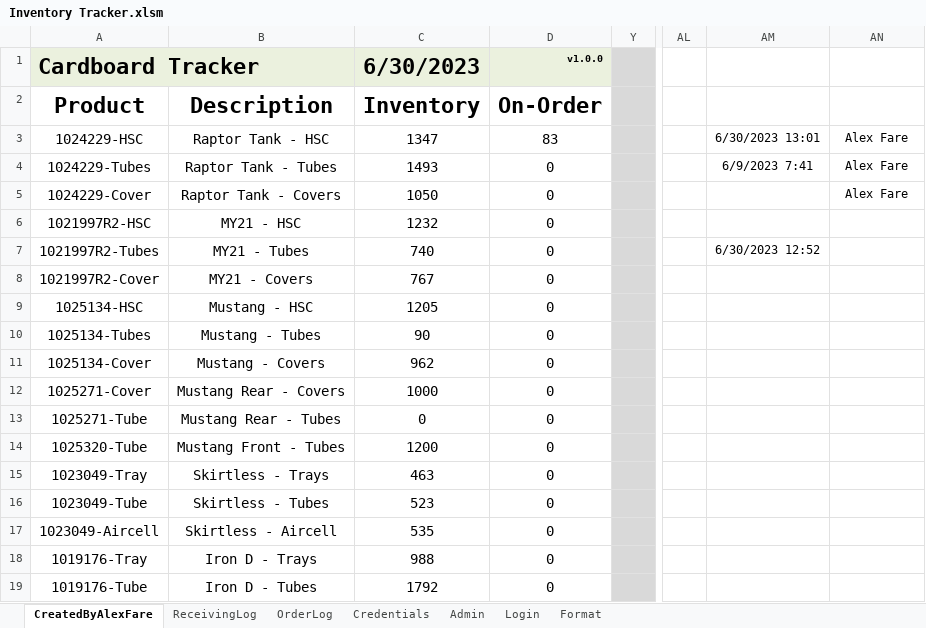
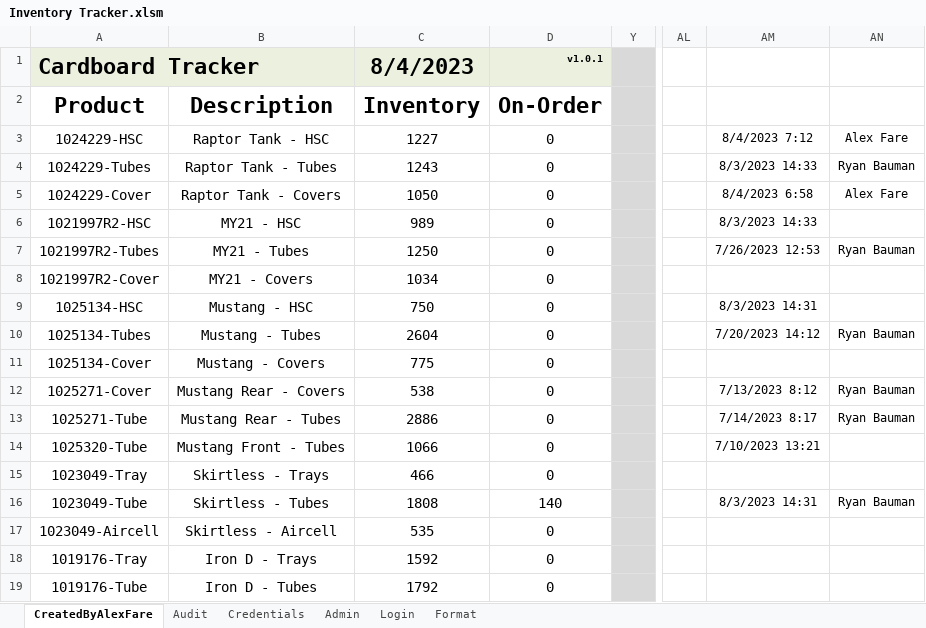
Before and after one commit to alexfare/InventoryTracker, an Excel workbook: Inventory Tracker.xlsm, sheet CreatedByAlexFare, drawn as a sheet; only a part is shown, gaps mark what is left out; values as stored, in another font and other column widths than the file's, no borders; charts and pictures and conditional formats and table styles not drawn; the diff covers the shown part only; the diff names each change by its address in the sheet, - before the commit and + after, or states it on an @@ line.

```diff
--- a/Inventory Tracker.xlsm (sheet CreatedByAlexFare)
+++ b/Inventory Tracker.xlsm (sheet CreatedByAlexFare)
-sheet tab: ReceivingLog
-sheet tab: OrderLog
+sheet tab: Audit
-C1 (Inventory): 6/30/2023
+C1 (Inventory): 8/4/2023
-D1 (On-Order): v1.0.0
+D1 (On-Order): v1.0.1
-C3 (Inventory): 1347
+C3 (Inventory): 1227
-D3 (On-Order): 83
+D3 (On-Order): 0
-AM3: 6/30/2023 13:01
+AM3: 8/4/2023 7:12
-C4 (Inventory): 1493
+C4 (Inventory): 1243
-AM4: 6/9/2023 7:41
+AM4: 8/3/2023 14:33
-AN4: Alex Fare
+AN4: Ryan Bauman
-AM5: (empty)
+AM5: 8/4/2023 6:58
-C6 (Inventory): 1232
+C6 (Inventory): 989
-AM6: (empty)
+AM6: 8/3/2023 14:33
-C7 (Inventory): 740
+C7 (Inventory): 1250
-AM7: 6/30/2023 12:52
+AM7: 7/26/2023 12:53
-AN7: (empty)
+AN7: Ryan Bauman
-C8 (Inventory): 767
+C8 (Inventory): 1034
-C9 (Inventory): 1205
+C9 (Inventory): 750
-AM9: (empty)
+AM9: 8/3/2023 14:31
-C10 (Inventory): 90
+C10 (Inventory): 2604
-AM10: (empty)
+AM10: 7/20/2023 14:12
-AN10: (empty)
+AN10: Ryan Bauman
-C11 (Inventory): 962
+C11 (Inventory): 775
-C12 (Inventory): 1000
+C12 (Inventory): 538
-AM12: (empty)
+AM12: 7/13/2023 8:12
-AN12:AN13: (empty)
+AN12:AN13: Ryan Bauman
-C13 (Inventory): 0
+C13 (Inventory): 2886
-AM13: (empty)
+AM13: 7/14/2023 8:17
-C14 (Inventory): 1200
+C14 (Inventory): 1066
-AM14: (empty)
+AM14: 7/10/2023 13:21
-C15 (Inventory): 463
+C15 (Inventory): 466
-C16 (Inventory): 523
+C16 (Inventory): 1808
-D16 (On-Order): 0
+D16 (On-Order): 140
-AM16: (empty)
+AM16: 8/3/2023 14:31
-AN16: (empty)
+AN16: Ryan Bauman
-C18 (Inventory): 988
+C18 (Inventory): 1592
```
Also changed, not shown: 31 edited cells elsewhere in this sheet, sheet Admin, sheet Credentials, hidden cells, charts or pictures, 13 other files.
